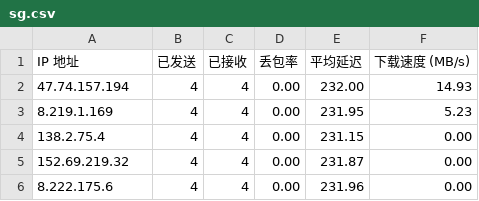
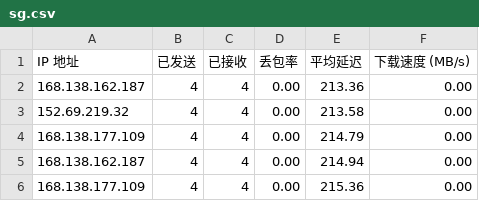
Before and after one commit to jmheqiao/CFCDN-Auto, a CSV file: CloudflareST/sg.csv, drawn as a sheet.

```diff
--- a/CloudflareST/sg.csv
+++ b/CloudflareST/sg.csv
@@ -1,6 +1,6 @@
 IP 地址,已发送,已接收,丢包率,平均延迟,下载速度 (MB/s)
-47.74.157.194,4,4,0.00,232.00,14.93
-8.219.1.169,4,4,0.00,231.95,5.23
-138.2.75.4,4,4,0.00,231.15,0.00
-152.69.219.32,4,4,0.00,231.87,0.00
-8.222.175.6,4,4,0.00,231.96,0.00
+168.138.162.187,4,4,0.00,213.36,0.00
+152.69.219.32,4,4,0.00,213.58,0.00
+168.138.177.109,4,4,0.00,214.79,0.00
+168.138.162.187,4,4,0.00,214.94,0.00
+168.138.177.109,4,4,0.00,215.36,0.00
```
Also changed, not shown: 2 other files.
